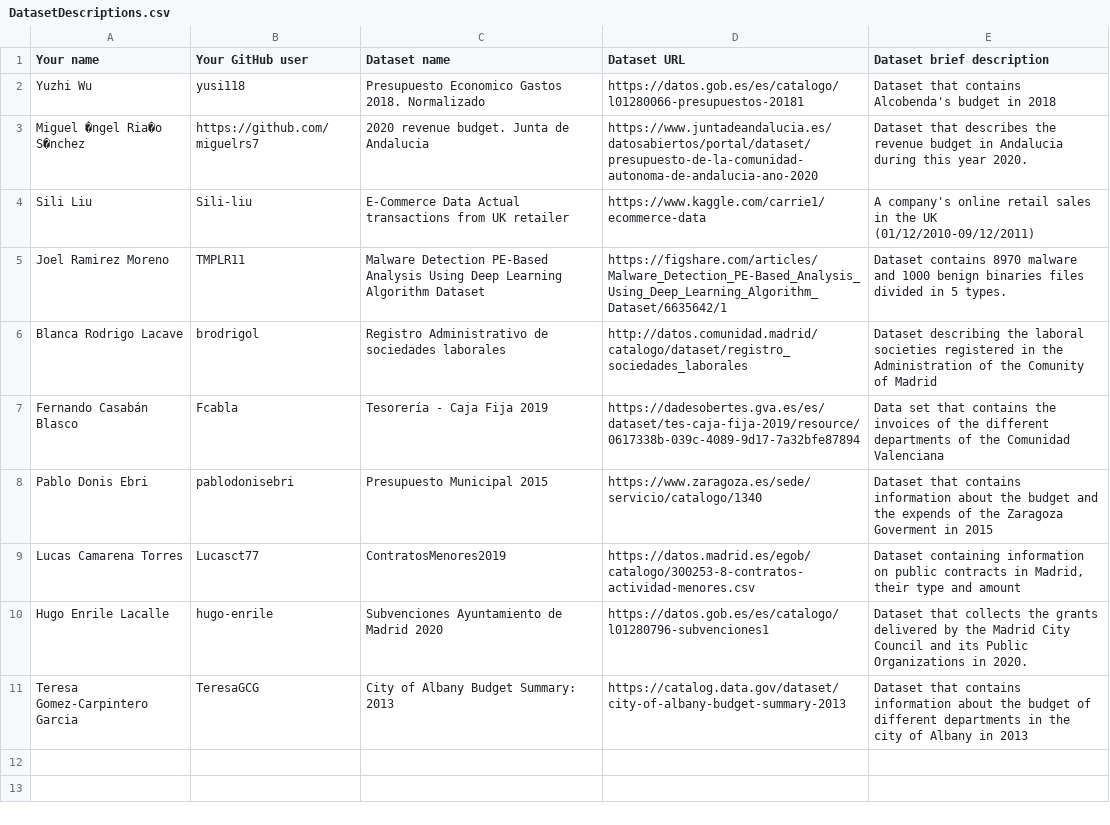
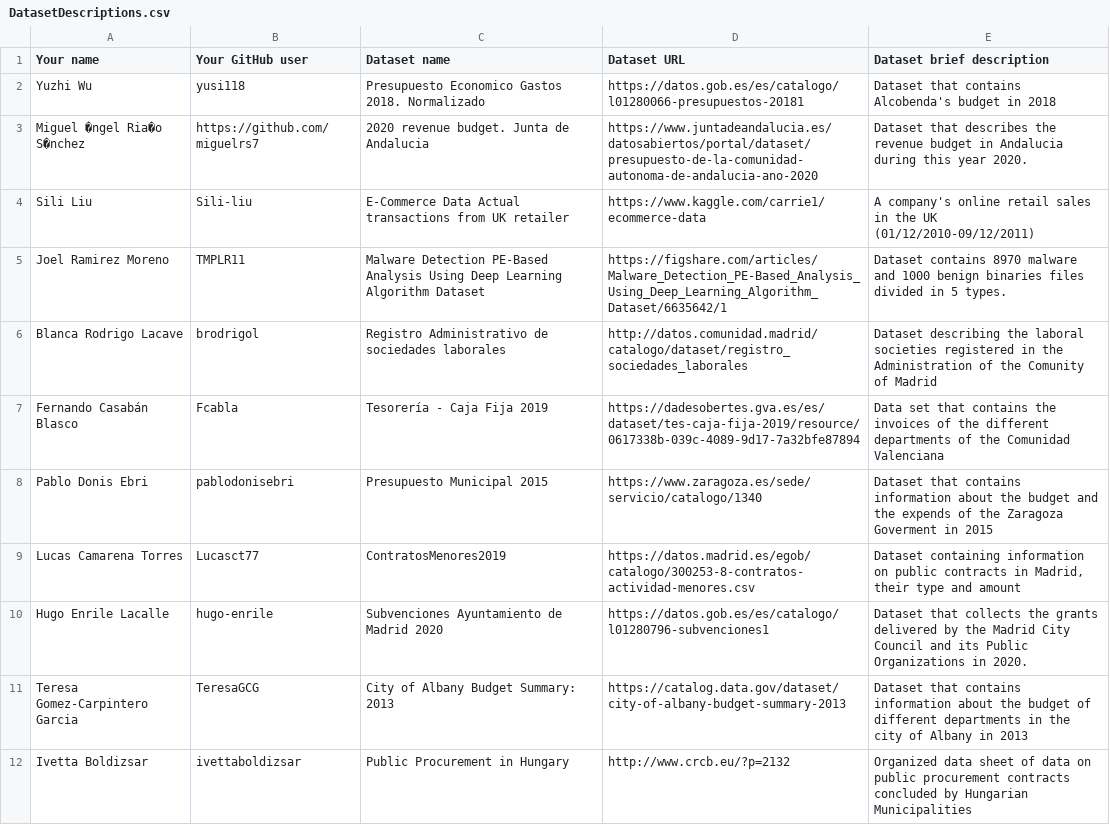
Before and after one commit to FacultadInformatica-LinkedData/Curso2020-2021-ODKG, a CSV file: Assignment1/DatasetDescriptions.csv, drawn as a sheet.

Commit message:
Update DatasetDescriptions.csv

```diff
--- a/Assignment1/DatasetDescriptions.csv
+++ b/Assignment1/DatasetDescriptions.csv
@@ -11 +11,2 @@ Hugo Enrile Lacalle; hugo-enrile; Subvenciones Ayuntamiento de Madrid 2020; http
 Teresa Gomez-Carpintero Garcia; TeresaGCG; City of Albany Budget Summary: 2013; https://catalog.data.gov/dataset/city-of-albany-budget-summary-2013; Dataset that contains information about the budget of different departments in the city of Albany in 2013
+Ivetta Boldizsar; ivettaboldizsar; Public Procurement in Hungary; http://www.crcb.eu/?p=2132; Organized data sheet of data on public procurement contracts concluded by Hungarian Municipalities
```
